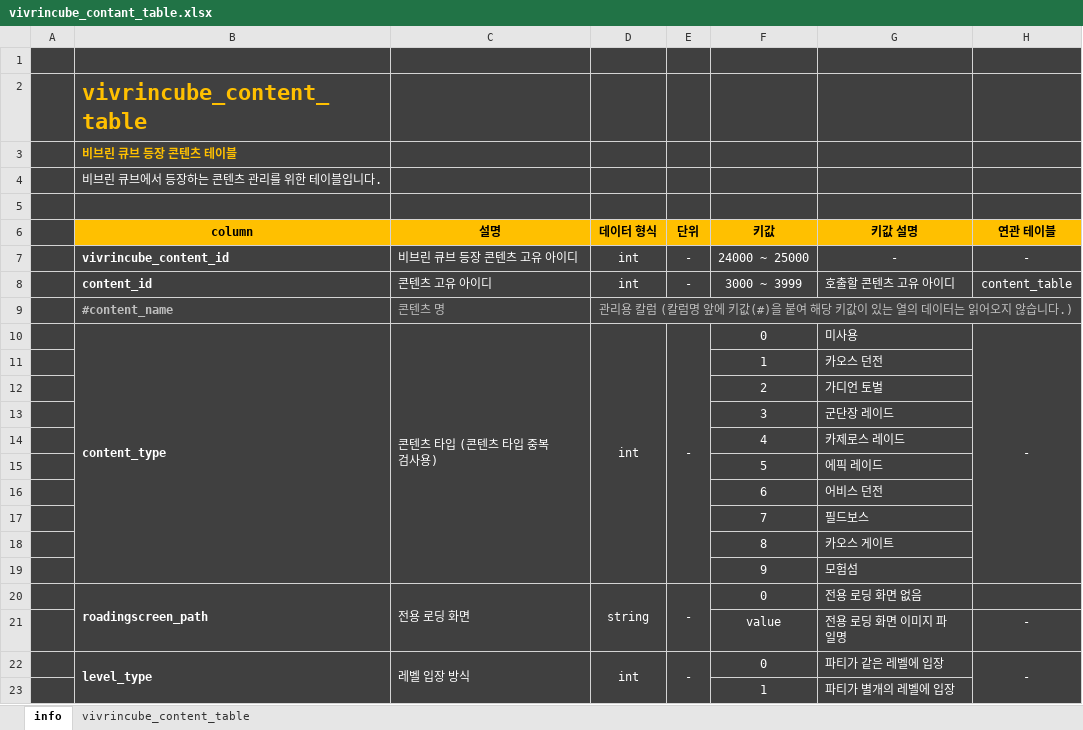
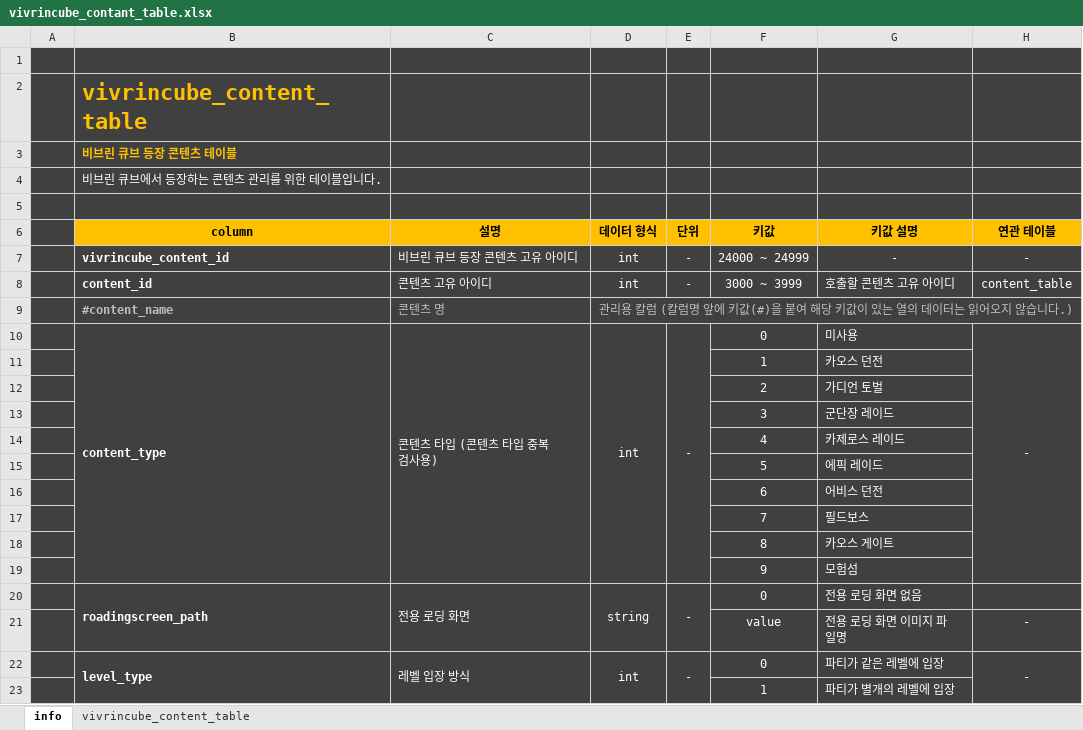
Before and after one commit to olssl1230/portfolio, an Excel workbook: 로스트아크 - 비브린 큐브 기획서/vivrincube_contant_table.xlsx, sheet info, drawn as a sheet; values as stored, in another font and other column widths than the file's, no borders; the diff names each change by its address in the sheet, - before the commit and + after, or states it on an @@ line.

```diff
--- a/로스트아크 - 비브린 큐브 기획서/vivrincube_contant_table.xlsx (sheet info)
+++ b/로스트아크 - 비브린 큐브 기획서/vivrincube_contant_table.xlsx (sheet info)
-F7 (키값): 24000 ~ 25000
+F7 (키값): 24000 ~ 24999
```
Also changed, not shown: 로스트아크 - 비브린 큐브 기획서/vivrincube_reward_shop_table.xlsx, 로스트아크 - 비브린 큐브 기획서/vivrincube_scalesfate_table.xlsx, 13 other files.
